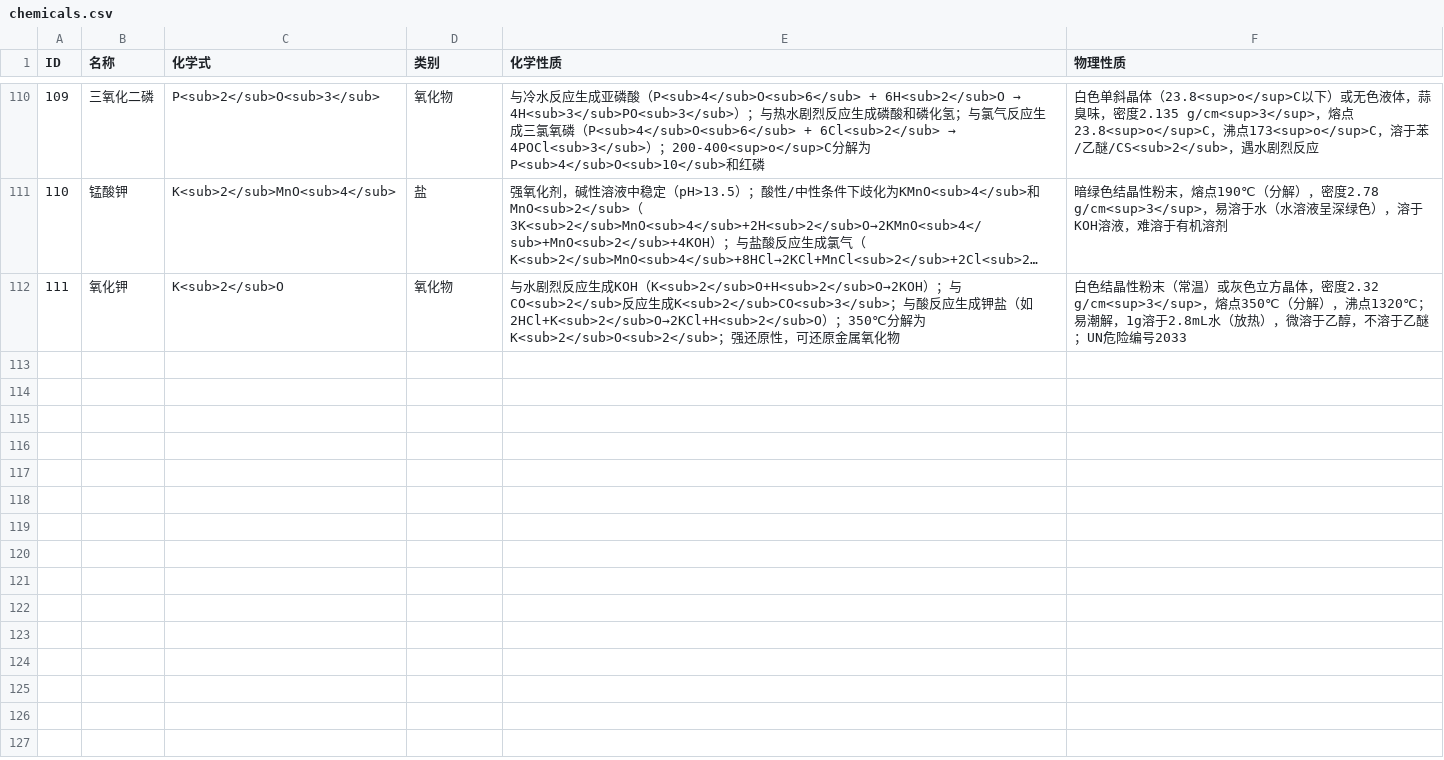
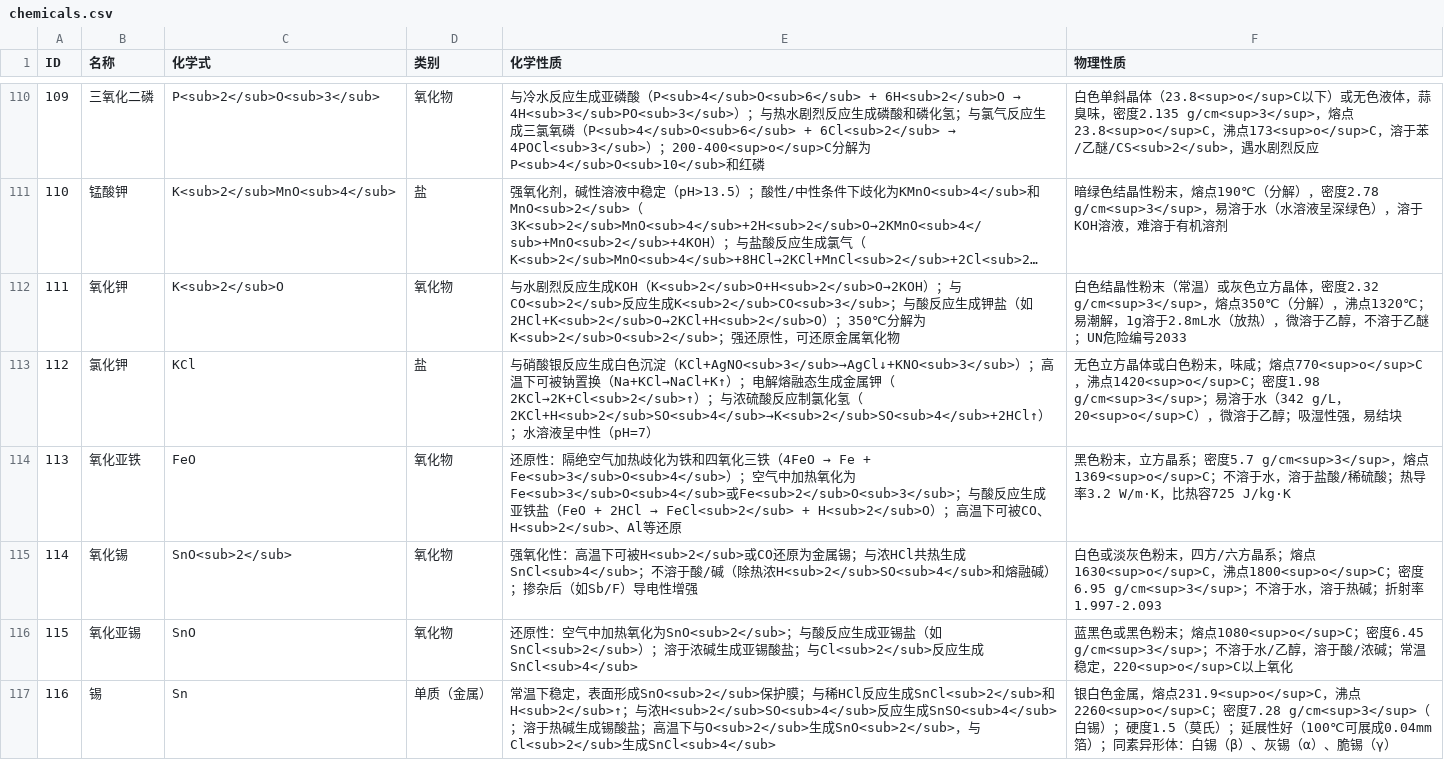
Before and after one commit to DFs-Git/Escape-The-Lab, a CSV file: Assets/Resources/Chemicals/chemicals.csv, drawn as a sheet; only a part is shown, gaps mark what is left out; long unchanged cells end in …; the diff names each change by its address in the sheet, - before the commit and + after, or states it on an @@ line.

```diff
--- a/Assets/Resources/Chemicals/chemicals.csv
+++ b/Assets/Resources/Chemicals/chemicals.csv
+row 113: 112 | 氯化钾 | KCl | 盐 | 与硝酸银反应生成白色沉淀（KCl+AgNO<sub>3</sub>→AgCl↓+KNO<sub>3</sub>）；高温下可被钠置换（Na+KCl→NaCl+K↑）；电解熔融态生成金属钾（2KCl→2K+Cl<sub>2</sub>↑）；与浓硫酸反应制氯化氢（2KCl+H<sub>2</sub>SO<sub>4</sub>→K<sub>2</sub>SO<sub>4</sub>+2HCl↑）；水溶液呈中性（pH=7） | 无色立方晶体或白色粉末，味咸；熔点770<sup>o</sup>C，沸点1420<sup>o</sup>C；密度1.98 g/cm<sup>3</sup>；易溶于水（342 g/L，20<sup>o</sup>C），微溶于乙醇；吸湿性强，易结块
+row 114: 113 | 氧化亚铁 | FeO | 氧化物 | 还原性：隔绝空气加热歧化为铁和四氧化三铁（4FeO → Fe + Fe<sub>3</sub>O<sub>4</sub>）；空气中加热氧化为Fe<sub>3</sub>O<sub>4</sub>或Fe<sub>2</sub>O<sub>3</sub>；与酸反应生成亚铁盐（FeO + 2HCl → FeCl<sub>2</sub> + H<sub>2</sub>O）；高温下可被CO、H<sub>2</sub>、Al等还原 | 黑色粉末，立方晶系；密度5.7 g/cm<sup>3</sup>，熔点1369<sup>o</sup>C；不溶于水，溶于盐酸/稀硫酸；热导率3.2 W/m·K，比热容725 J/kg·K
+row 115: 114 | 氧化锡 | SnO<sub>2</sub> | 氧化物 | 强氧化性：高温下可被H<sub>2</sub>或CO还原为金属锡；与浓HCl共热生成SnCl<sub>4</sub>；不溶于酸/碱（除热浓H<sub>2</sub>SO<sub>4</sub>和熔融碱）；掺杂后（如Sb/F）导电性增强 | 白色或淡灰色粉末，四方/六方晶系；熔点1630<sup>o</sup>C，沸点1800<sup>o</sup>C；密度6.95 g/cm<sup>3</sup>；不溶于水，溶于热碱；折射率1.997-2.093
+row 116: 115 | 氧化亚锡 | SnO | 氧化物 | 还原性：空气中加热氧化为SnO<sub>2</sub>；与酸反应生成亚锡盐（如SnCl<sub>2</sub>）；溶于浓碱生成亚锡酸盐；与Cl<sub>2</sub>反应生成SnCl<sub>4</sub> | 蓝黑色或黑色粉末；熔点1080<sup>o</sup>C；密度6.45 g/cm<sup>3</sup>；不溶于水/乙醇，溶于酸/浓碱；常温稳定，220<sup>o</sup>C以上氧化
+row 117: 116 | 锡 | Sn | 单质（金属） | 常温下稳定，表面形成SnO<sub>2</sub>保护膜；与稀HCl反应生成SnCl<sub>2</sub>和H<sub>2</sub>↑；与浓H<sub>2</sub>SO<sub>4</sub>反应生成SnSO<sub>4</sub>；溶于热碱生成锡酸盐；高温下与O<sub>2</sub>生成SnO<sub>2</sub>，与Cl<sub>2</sub>生成SnCl<sub>4</sub> | 银白色金属，熔点231.9<sup>o</sup>C，沸点2260<sup>o</sup>C；密度7.28 g/cm<sup>3</sup>（白锡）；硬度1.5（莫氏）；延展性好（100℃可展成0.04mm箔）；同素异形体：白锡（β）、灰锡（α）、脆锡（γ）
```
Also changed, not shown: 2 other files.
